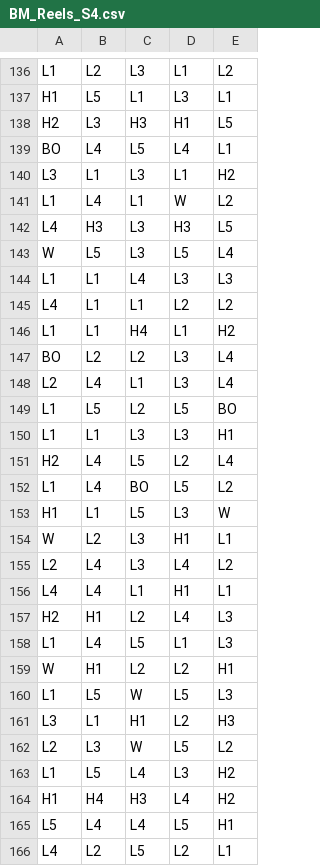
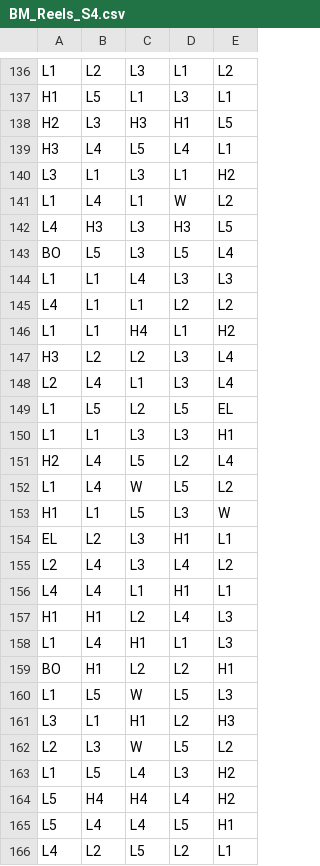
Before and after one commit to NQN27/math-sdk, a CSV file: games/0_0_boss_lines/reels/BM_Reels_S4.csv, drawn as a sheet; only a part is shown, gaps mark what is left out; the diff covers the shown part only.

```diff
--- a/games/0_0_boss_lines/reels/BM_Reels_S4.csv
+++ b/games/0_0_boss_lines/reels/BM_Reels_S4.csv
@@ -138,3 +138,3 @@ H1,L5,L1,L3,L1
 H2,L3,H3,H1,L5
-BO,L4,L5,L4,L1
+H3,L4,L5,L4,L1
 L3,L1,L3,L1,H2
@@ -142,3 +142,3 @@ L1,L4,L1,W,L2
 L4,H3,L3,H3,L5
-W,L5,L3,L5,L4
+BO,L5,L3,L5,L4
 L1,L1,L4,L3,L3
@@ -146,15 +146,15 @@ L4,L1,L1,L2,L2
 L1,L1,H4,L1,H2
-BO,L2,L2,L3,L4
+H3,L2,L2,L3,L4
 L2,L4,L1,L3,L4
-L1,L5,L2,L5,BO
+L1,L5,L2,L5,EL
 L1,L1,L3,L3,H1
 H2,L4,L5,L2,L4
-L1,L4,BO,L5,L2
+L1,L4,W,L5,L2
 H1,L1,L5,L3,W
-W,L2,L3,H1,L1
+EL,L2,L3,H1,L1
 L2,L4,L3,L4,L2
 L4,L4,L1,H1,L1
-H2,H1,L2,L4,L3
-L1,L4,L5,L1,L3
-W,H1,L2,L2,H1
+H1,H1,L2,L4,L3
+L1,L4,H1,L1,L3
+BO,H1,L2,L2,H1
 L1,L5,W,L5,L3
@@ -163,3 +163,3 @@ L2,L3,W,L5,L2
 L1,L5,L4,L3,H2
-H1,H4,H3,L4,H2
+L5,H4,H4,L4,H2
 L5,L4,L4,L5,H1
```
Also changed, not shown: 3 added rows, 3 removed rows and 155 edited cells elsewhere in this file, games/0_0_boss_lines/reels/BM_Reels_S1.csv, games/0_0_boss_lines/reels/BM_Reels_S2.csv, 7 other files.
